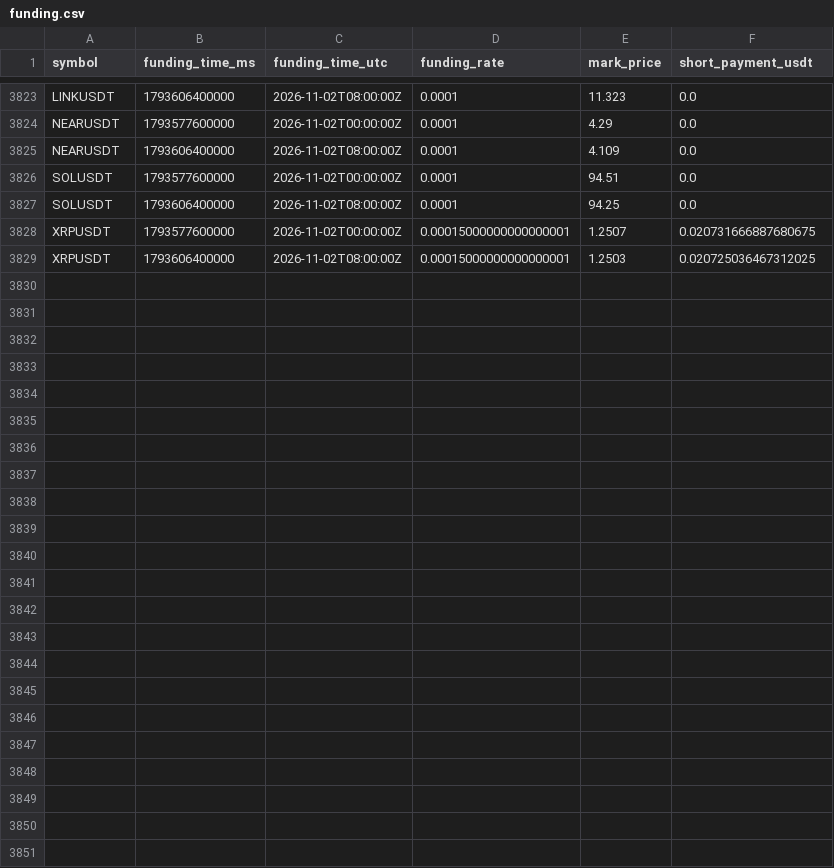
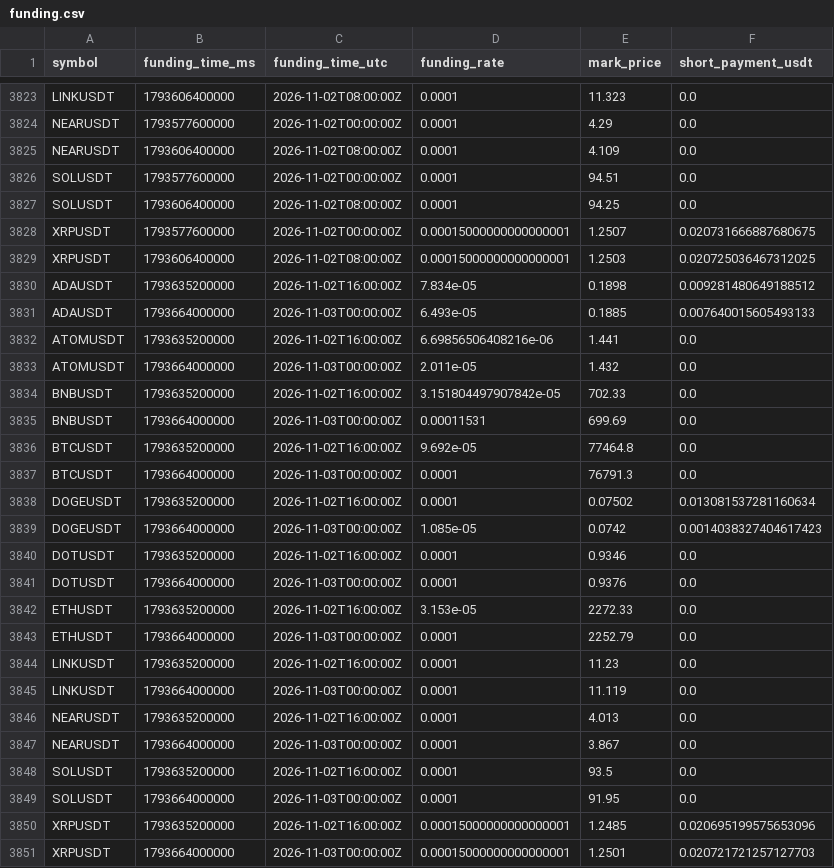
Before and after one commit to sirbob1998-eng/bitunix-paper-test, a CSV file: paper_test/funding.csv, drawn as a sheet; only a part is shown, gaps mark what is left out.

```diff
--- a/paper_test/funding.csv
+++ b/paper_test/funding.csv
@@ -3829 +3829,23 @@ XRPUSDT,1793577600000,2026-11-02T00:00:00Z,0.00015000000000000001,1.2507,0.02073
 XRPUSDT,1793606400000,2026-11-02T08:00:00Z,0.00015000000000000001,1.2503,0.020725036467312025
+ADAUSDT,1793635200000,2026-11-02T16:00:00Z,7.834e-05,0.1898,0.009281480649188512
+ADAUSDT,1793664000000,2026-11-03T00:00:00Z,6.493e-05,0.1885,0.007640015605493133
+ATOMUSDT,1793635200000,2026-11-02T16:00:00Z,6.69856506408216e-06,1.441,0.0
+ATOMUSDT,1793664000000,2026-11-03T00:00:00Z,2.011e-05,1.432,0.0
+BNBUSDT,1793635200000,2026-11-02T16:00:00Z,3.151804497907842e-05,702.33,0.0
+BNBUSDT,1793664000000,2026-11-03T00:00:00Z,0.00011531,699.69,0.0
+BTCUSDT,1793635200000,2026-11-02T16:00:00Z,9.692e-05,77464.8,0.0
+BTCUSDT,1793664000000,2026-11-03T00:00:00Z,0.0001,76791.3,0.0
+DOGEUSDT,1793635200000,2026-11-02T16:00:00Z,0.0001,0.07502,0.013081537281160634
+DOGEUSDT,1793664000000,2026-11-03T00:00:00Z,1.085e-05,0.0742,0.0014038327404617423
+DOTUSDT,1793635200000,2026-11-02T16:00:00Z,0.0001,0.9346,0.0
+DOTUSDT,1793664000000,2026-11-03T00:00:00Z,0.0001,0.9376,0.0
+ETHUSDT,1793635200000,2026-11-02T16:00:00Z,3.153e-05,2272.33,0.0
+ETHUSDT,1793664000000,2026-11-03T00:00:00Z,0.0001,2252.79,0.0
+LINKUSDT,1793635200000,2026-11-02T16:00:00Z,0.0001,11.23,0.0
+LINKUSDT,1793664000000,2026-11-03T00:00:00Z,0.0001,11.119,0.0
+NEARUSDT,1793635200000,2026-11-02T16:00:00Z,0.0001,4.013,0.0
+NEARUSDT,1793664000000,2026-11-03T00:00:00Z,0.0001,3.867,0.0
+SOLUSDT,1793635200000,2026-11-02T16:00:00Z,0.0001,93.5,0.0
+SOLUSDT,1793664000000,2026-11-03T00:00:00Z,0.0001,91.95,0.0
+XRPUSDT,1793635200000,2026-11-02T16:00:00Z,0.00015000000000000001,1.2485,0.020695199575653096
+XRPUSDT,1793664000000,2026-11-03T00:00:00Z,0.00015000000000000001,1.2501,0.020721721257127703
```
Also changed, not shown: paper_test/market_snapshots.csv, paper_test/snapshots.csv, 1 other file.
